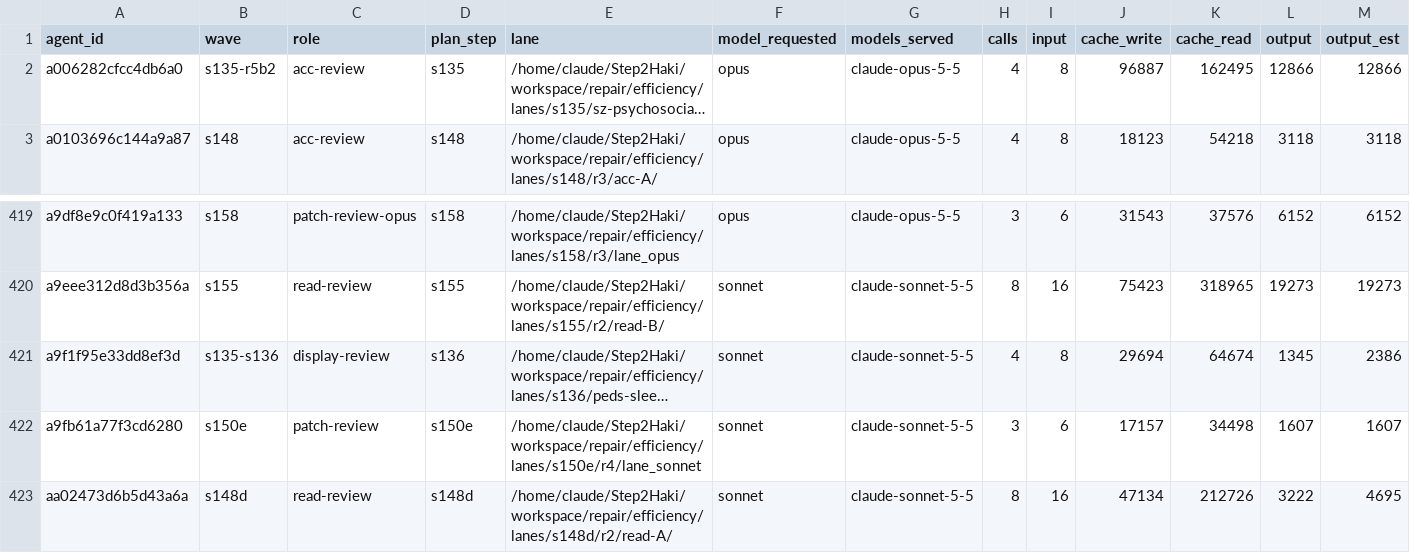
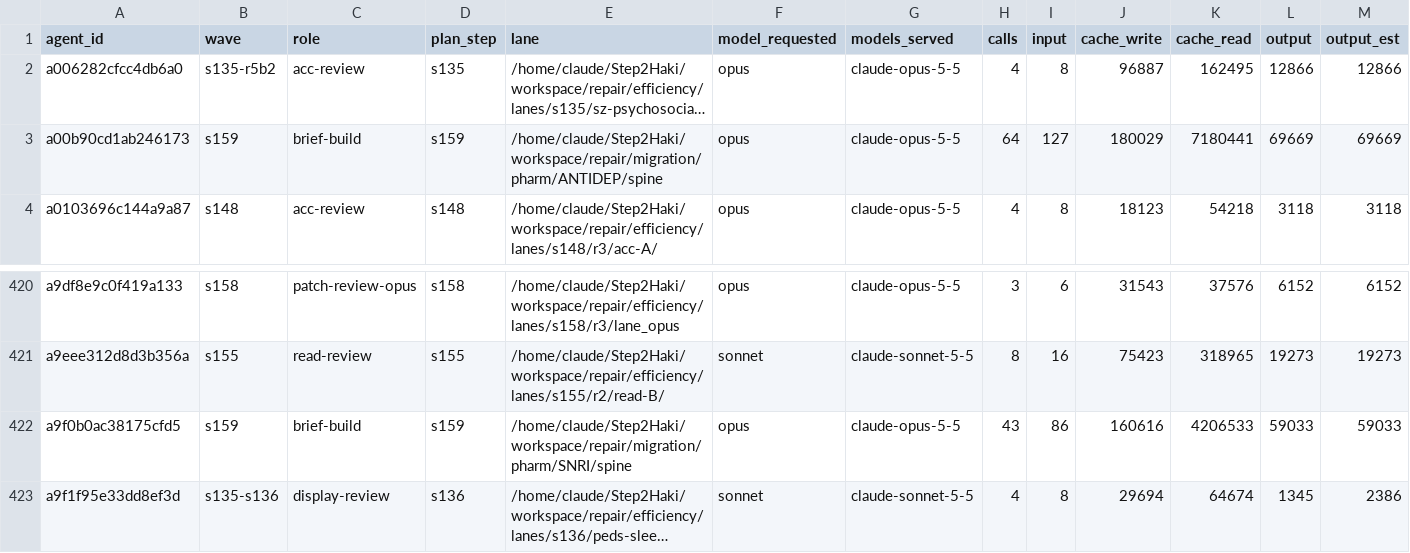
Before and after one commit to DrSaturnn/Step2Haki, a CSV file: workspace/repair/efficiency/ledger_spine.csv, drawn as a sheet; only a part is shown, gaps mark what is left out; the shorter side is filled out with more unchanged rows; long unchanged cells end in …; rows hold the shown columns only; the diff names each change by its address in the sheet, - before the commit and + after, or states it on an @@ line.

```diff
--- a/workspace/repair/efficiency/ledger_spine.csv
+++ b/workspace/repair/efficiency/ledger_spine.csv
+row 3: a00b90cd1ab246173 | s159 | brief-build | s159 | /home/claude/Step2Haki/workspace/repair/migration/pharm/ANTIDEP/spine | opus | claude-opus-5-5 | 64 | 127 | 180029 | 7180441 | 69669 | 69669
+row 422: a9f0b0ac38175cfd5 | s159 | brief-build | s159 | /home/claude/Step2Haki/workspace/repair/migration/pharm/SNRI/spine | opus | claude-opus-5-5 | 43 | 86 | 160616 | 4206533 | 59033 | 59033
```
Also changed, not shown: 14 other files.
